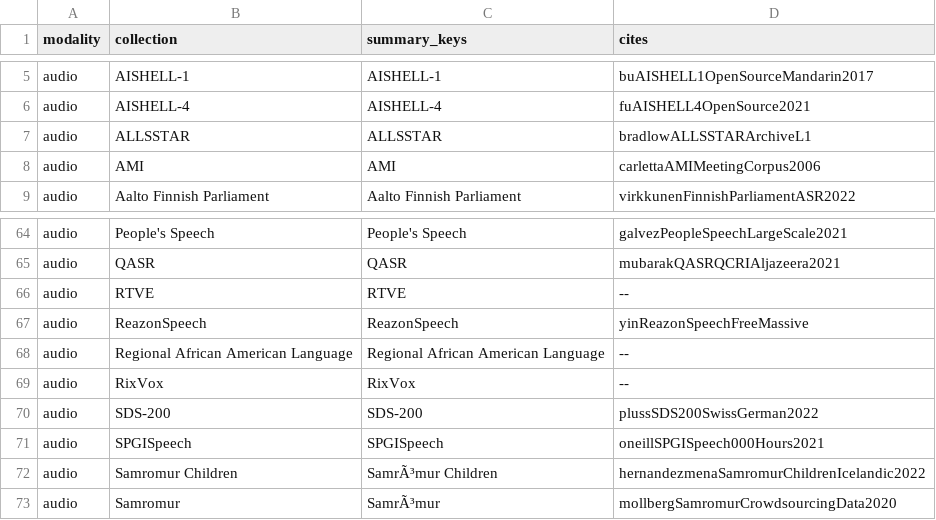
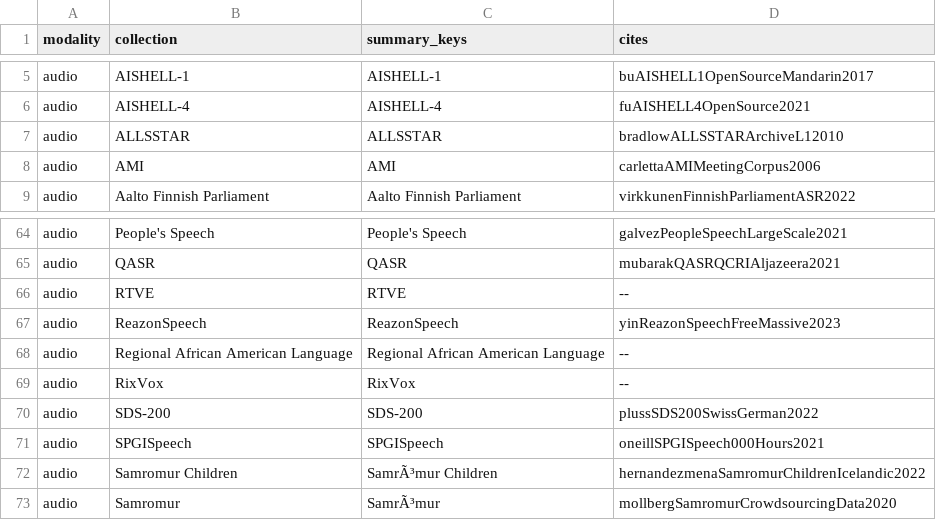
Before and after one commit to Data-Provenance-Initiative/Data-Provenance-Collection, a CSV file: notebooks/papers.csv, drawn as a sheet; only a part is shown, gaps mark what is left out.

Commit message:
update tables

```diff
--- a/notebooks/papers.csv
+++ b/notebooks/papers.csv
@@ -6,3 +6,3 @@
 "audio","AISHELL-4","AISHELL-4","fuAISHELL4OpenSource2021"
-"audio","ALLSSTAR","ALLSSTAR","bradlowALLSSTARArchiveL1"
+"audio","ALLSSTAR","ALLSSTAR","bradlowALLSSTARArchiveL12010"
 "audio","AMI","AMI","carlettaAMIMeetingCorpus2006"
@@ -66,3 +66,3 @@
 "audio","RTVE","RTVE","--"
-"audio","ReazonSpeech","ReazonSpeech","yinReazonSpeechFreeMassive"
+"audio","ReazonSpeech","ReazonSpeech","yinReazonSpeechFreeMassive2023"
 "audio","Regional African American Language","Regional African American Language","--"
```
Also changed, not shown: 4 other files.
